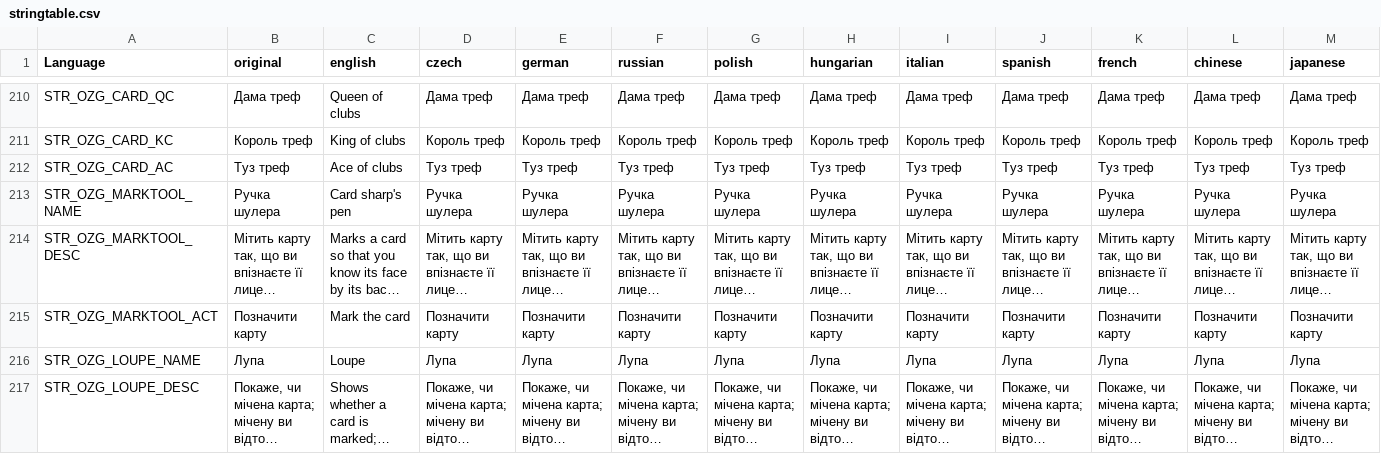
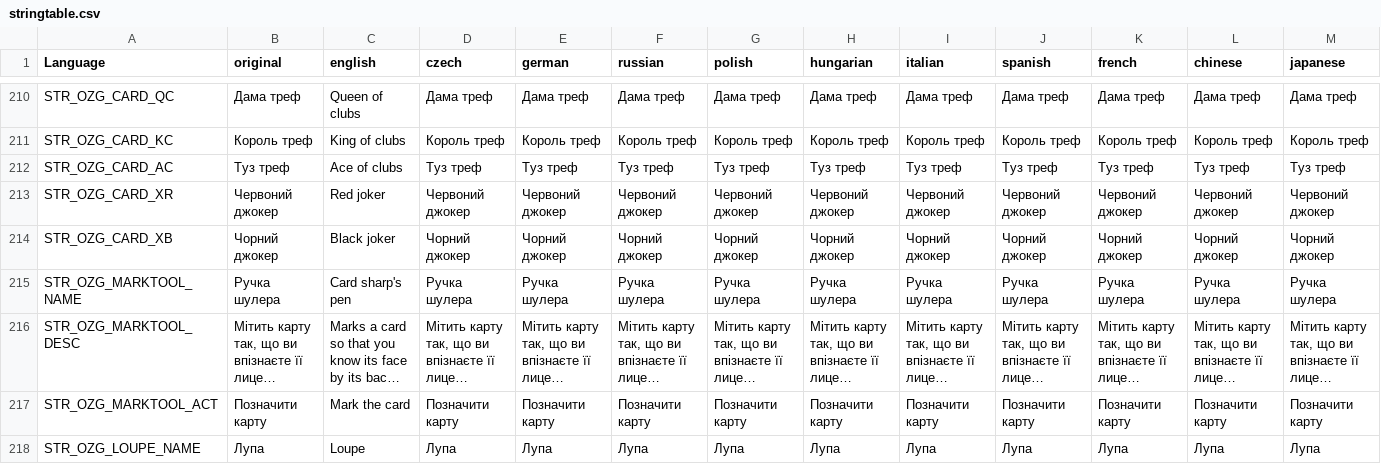
Before and after one commit to OpenZone-DayZ/openzone-games, a CSV file: OpenZone_Games/stringtable.csv, drawn as a sheet; only a part is shown, gaps mark what is left out; the shorter side is filled out with more unchanged rows; long unchanged cells end in …; rows hold the shown columns only; the diff names each change by its address in the sheet, - before the commit and + after, or states it on an @@ line.

```diff
--- a/OpenZone_Games/stringtable.csv
+++ b/OpenZone_Games/stringtable.csv
+row 213: STR_OZG_CARD_XR | Червоний джокер | Red joker | Червоний джокер | Червоний джокер | Червоний джокер | Червоний джокер | Червоний джокер | Червоний джокер | Червоний джокер | Червоний джокер | Червоний джокер | Червоний джокер
+row 214: STR_OZG_CARD_XB | Чорний джокер | Black joker | Чорний джокер | Чорний джокер | Чорний джокер | Чорний джокер | Чорний джокер | Чорний джокер | Чорний джокер | Чорний джокер | Чорний джокер | Чорний джокер
```
Also changed, not shown: OpenZone_Games/strings.csv, 27 other files.
